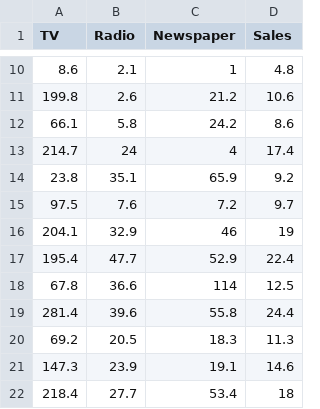
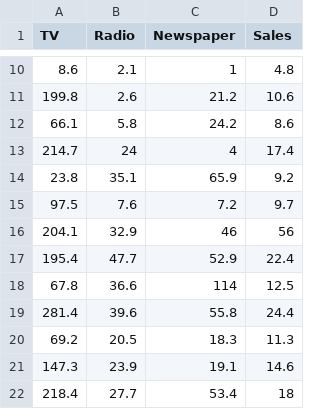
Before and after one commit to JherCruz18/MD_2024_2, a CSV file: Advertising.csv, drawn as a sheet; only a part is shown, gaps mark what is left out.

Commit message:
Tercera version

```diff
--- a/Advertising.csv
+++ b/Advertising.csv
@@ -15,3 +15,3 @@ TV,Radio,Newspaper,Sales
 97.5,7.6,7.2,9.7
-204.1,32.9,46,19
+204.1,32.9,46,56
 195.4,47.7,52.9,22.4
```
